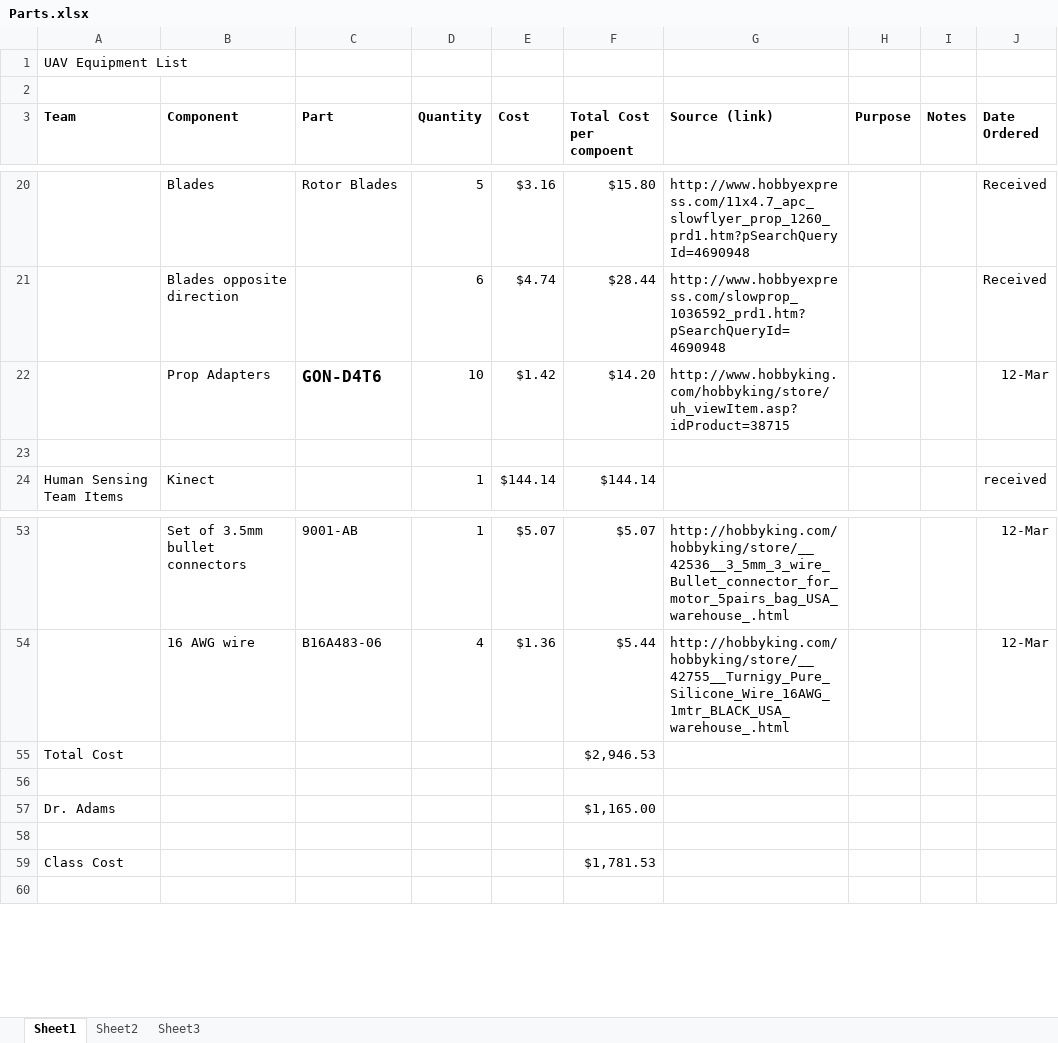
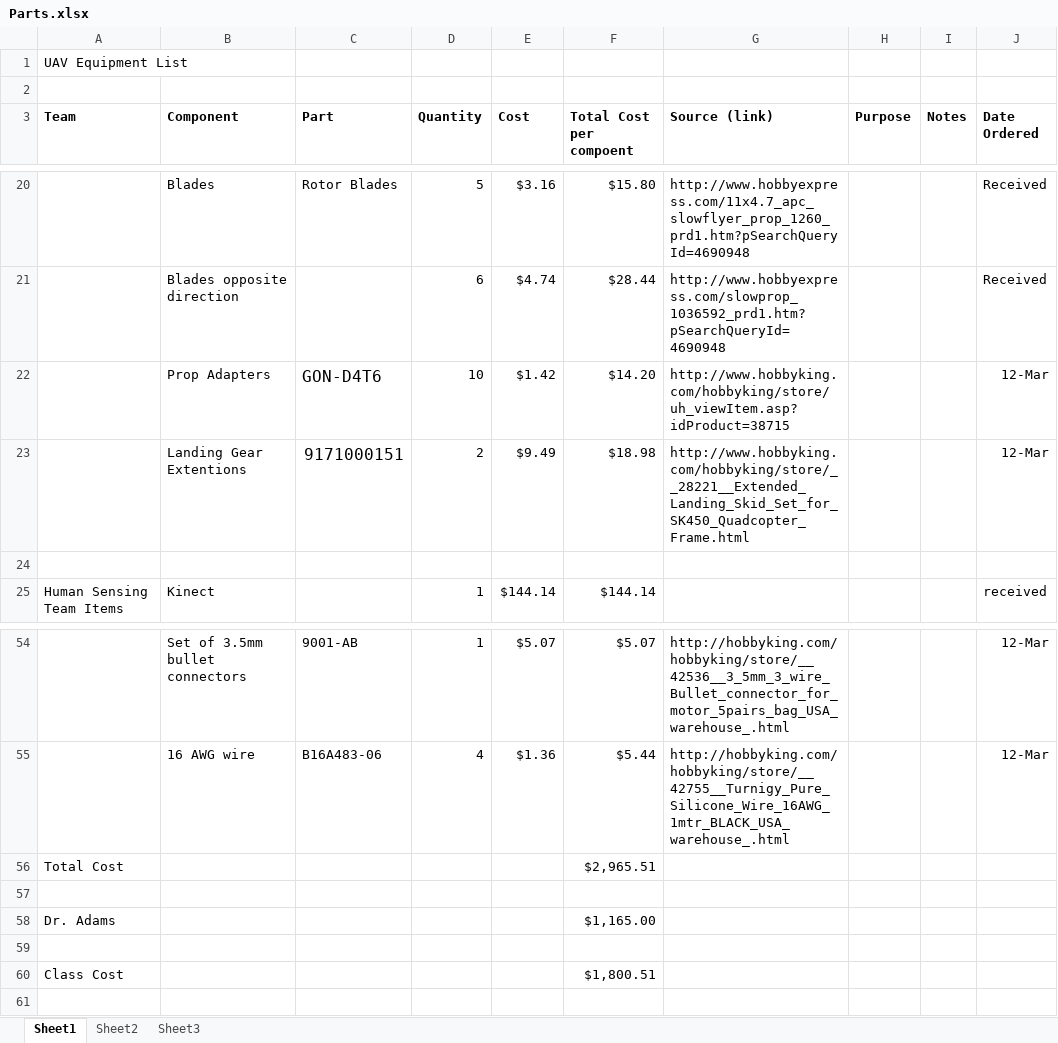
Before and after one commit to VandyUAVCourse/Documents, an Excel workbook: Parts.xlsx, sheet Sheet1, drawn as a sheet; only a part is shown, gaps mark what is left out; values as stored, in another font and other column widths than the file's, no borders; addresses are those after the commit; the diff names each change by its address in the sheet, - before the commit and + after, or states it on an @@ line.

Commit message:
Added landing gear extensions

```diff
--- a/Parts.xlsx (sheet Sheet1)
+++ b/Parts.xlsx (sheet Sheet1)
-C22 bold: on
+C22 bold: off
+row 23:  | Landing Gear Extentions | 9171000151 | 2 | $9.49 | $18.98 | http://www.hobbyking.com/hobbyking/store/__28221__Extended_Landing_Skid_Set_for_SK450_Quadcopter_Frame.html |  |  | 12-Mar
-F56 (Total Cost per compoent): $2,946.53
+F56 (Total Cost per compoent): $2,965.51
-F60 (Total Cost per compoent): $1,781.53
+F60 (Total Cost per compoent): $1,800.51
```
Also changed, not shown: formulas that keep their value.
